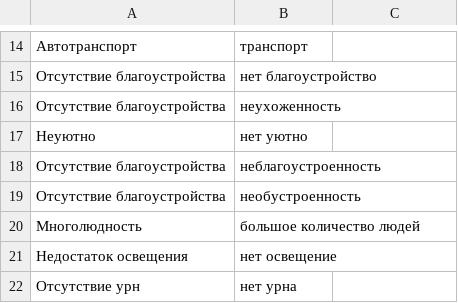
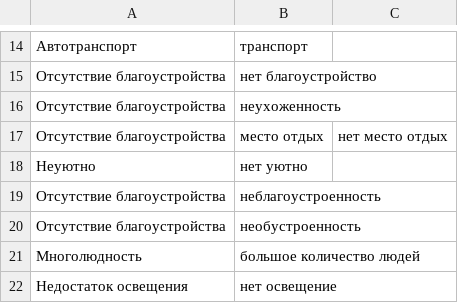
Before and after one commit to sleepofnodreaming/sennaya, a CSV file: dictionaries/likes/manual/dislikes.csv, drawn as a sheet; only a part is shown, gaps mark what is left out; the shorter side is filled out with more unchanged rows.

```diff
--- a/dictionaries/likes/manual/dislikes.csv
+++ b/dictionaries/likes/manual/dislikes.csv
@@ -16,2 +16,3 @@
 Отсутствие благоустройства,неухоженность
+Отсутствие благоустройства,место отдых,нет место отдых
 Неуютно,нет уютно
```
Also changed, not shown: dictionaries/likes/tagging_dict.csv.
